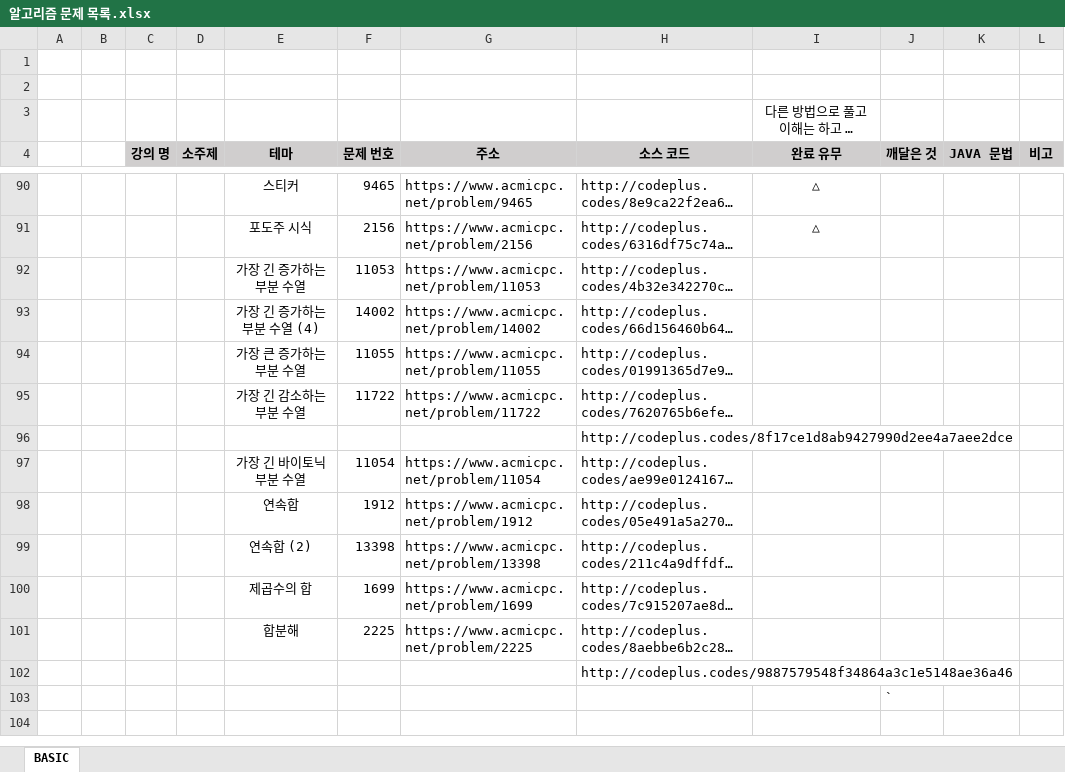
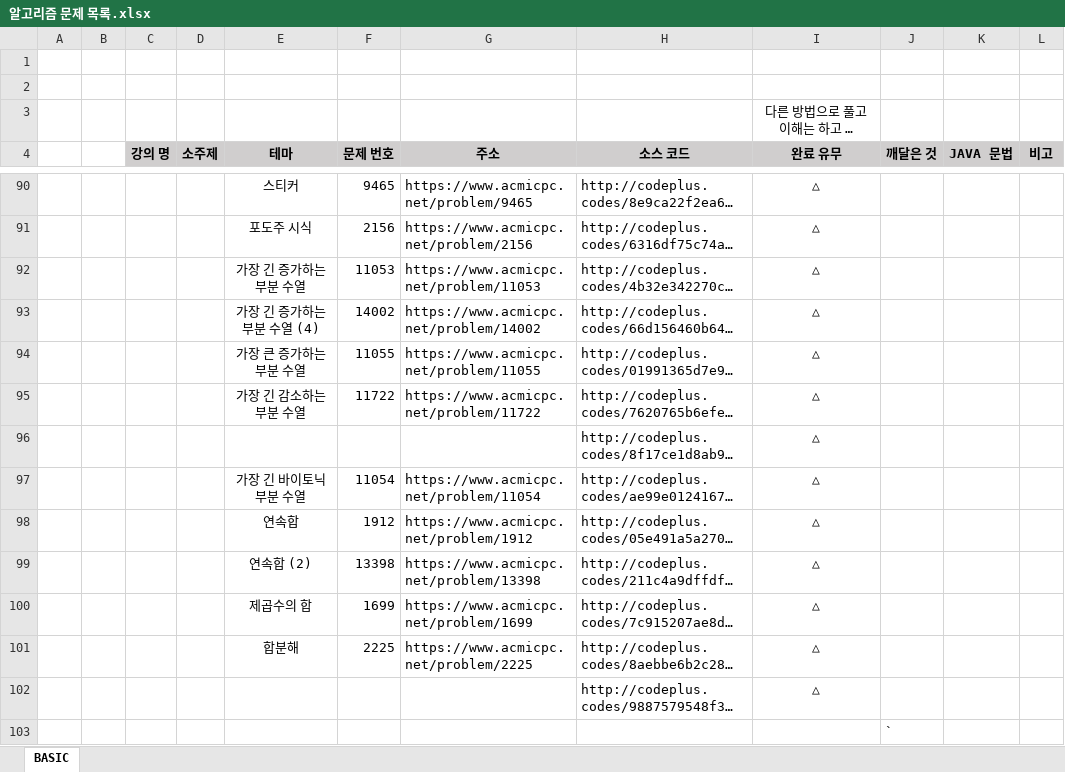
Before and after one commit to SeongJinSong/Algorithm, an Excel workbook: doc/알고리즘 문제 목록.xlsx, sheet BASIC, drawn as a sheet; only a part is shown, gaps mark what is left out; long unchanged cells end in …; values as stored, in another font and other column widths than the file's, no borders; the diff names each change by its address in the sheet, - before the commit and + after, or states it on an @@ line.

```diff
--- a/doc/알고리즘 문제 목록.xlsx (sheet BASIC)
+++ b/doc/알고리즘 문제 목록.xlsx (sheet BASIC)
-I92:I102 (완료 유무): (empty)
+I92:I102 (완료 유무): △
```
Also changed, not shown: 2 other files.
